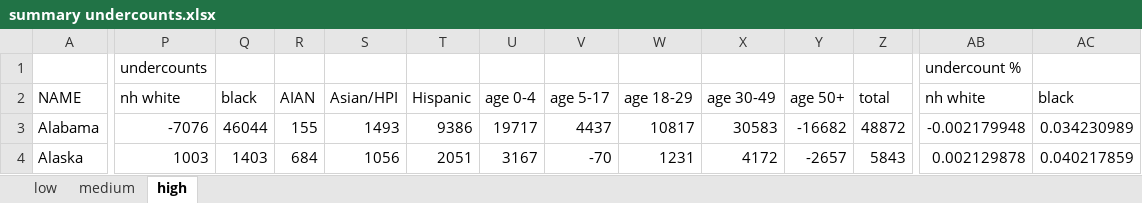
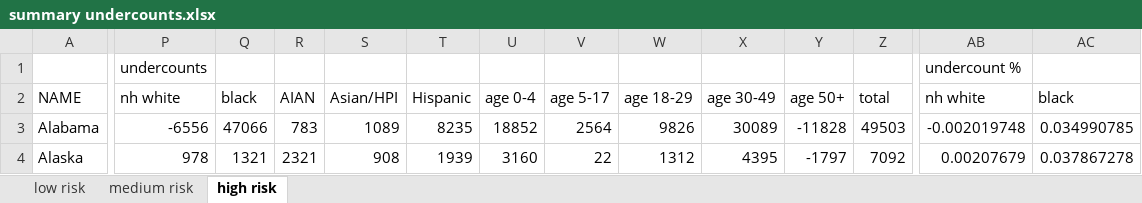
Before and after one commit to UrbanInstitute/2020-census, an Excel workbook: data/source/summary undercounts.xlsx, sheet high risk, drawn as a sheet; only a part is shown, gaps mark what is left out; values as stored, in another font and other column widths than the file's, no borders; the diff covers the shown part only; the diff names each change by its address in the sheet, - before the commit and + after, or states it on an @@ line.

```diff
--- a/data/source/summary undercounts.xlsx (sheet high risk)
+++ b/data/source/summary undercounts.xlsx (sheet high risk)
-sheet tab: low
+sheet tab: low risk
-sheet tab: medium
+sheet tab: medium risk
-sheet tab: high
+sheet tab: high risk
-P3: -7076
+P3: -6556
-Q3: 46044
+Q3: 47066
-R3: 155
+R3: 783
-S3: 1493
+S3: 1089
-T3: 9386
+T3: 8235
-U3: 19717
+U3: 18852
-V3: 4437
+V3: 2564
-W3: 10817
+W3: 9826
-X3: 30583
+X3: 30089
-Y3: -16682
+Y3: -11828
-Z3: 48872
+Z3: 49503
-AB3: -0.002179948
+AB3: -0.002019748
-AC3: 0.034230989
+AC3: 0.034990785
-P4: 1003
+P4: 978
-Q4: 1403
+Q4: 1321
-R4: 684
+R4: 2321
-S4: 1056
+S4: 908
-T4: 2051
+T4: 1939
-U4: 3167
+U4: 3160
-V4: -70
+V4: 22
-W4: 1231
+W4: 1312
-X4: 4172
+X4: 4395
-Y4: -2657
+Y4: -1797
-Z4: 5843
+Z4: 7092
-AB4: 0.002129878
+AB4: 0.00207679
-AC4: 0.040217859
+AC4: 0.037867278
```
Also changed, not shown: 2 added rows, 2 removed rows and 1119 edited cells elsewhere in this sheet, sheet medium risk, sheet low risk, 9 other files.
